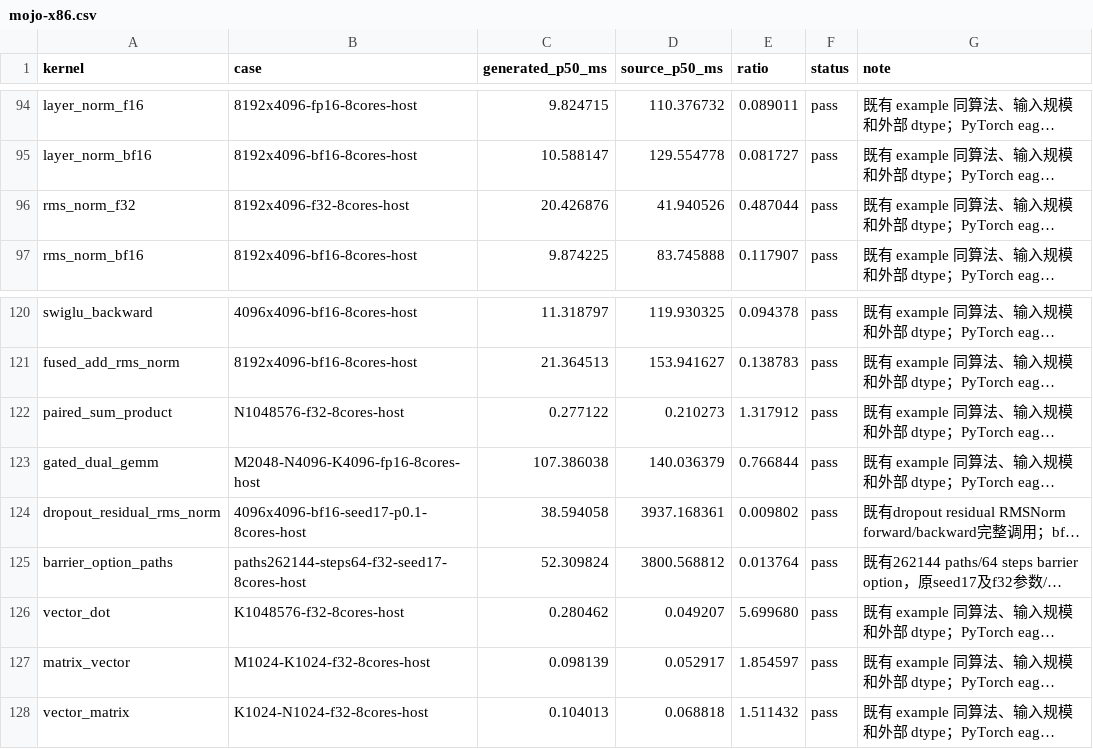
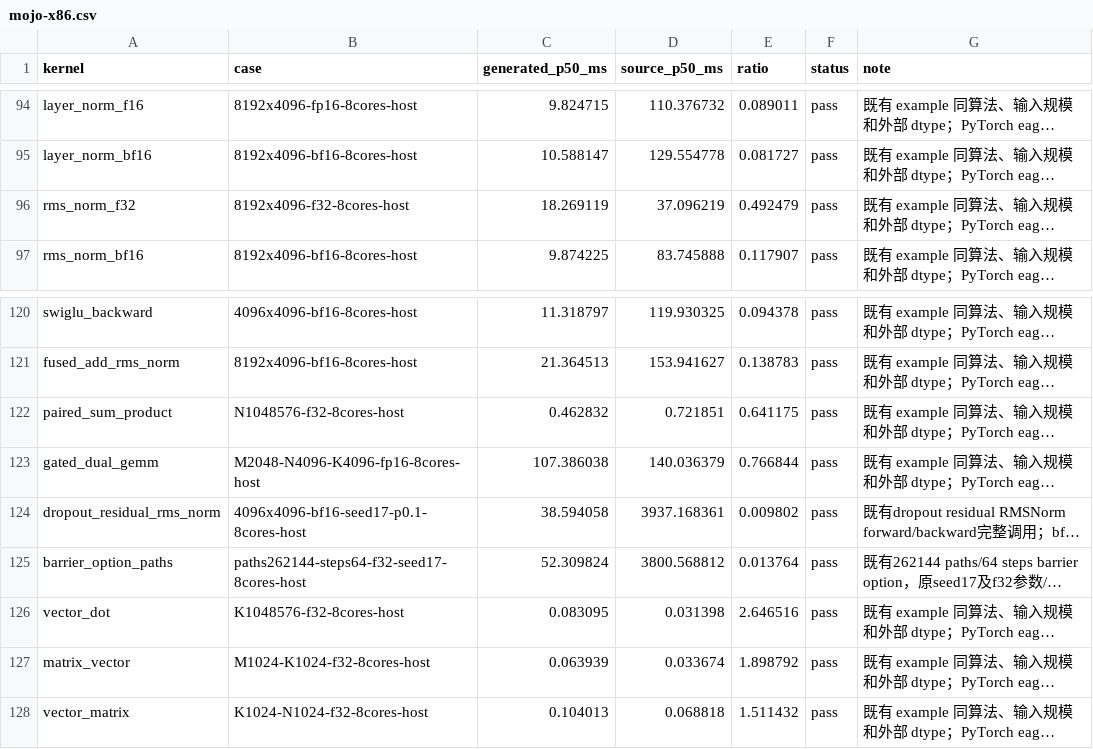
Before and after one commit to zzyu5/Intent, a CSV file: experiments/cpu/results/mojo-x86.csv, drawn as a sheet; only a part is shown, gaps mark what is left out; long unchanged cells end in …; the diff names each change by its address in the sheet, - before the commit and + after, or states it on an @@ line.

Commit message:
Record focused CPU reduction and producer fusion observations

```diff
--- a/experiments/cpu/results/mojo-x86.csv
+++ b/experiments/cpu/results/mojo-x86.csv
-C96 (generated_p50_ms): 20.426876
+C96 (generated_p50_ms): 18.269119
-D96 (source_p50_ms): 41.940526
+D96 (source_p50_ms): 37.096219
-E96 (ratio): 0.487044
+E96 (ratio): 0.492479
-C122 (generated_p50_ms): 0.277122
+C122 (generated_p50_ms): 0.462832
-D122 (source_p50_ms): 0.210273
+D122 (source_p50_ms): 0.721851
-E122 (ratio): 1.317912
+E122 (ratio): 0.641175
-C126 (generated_p50_ms): 0.280462
+C126 (generated_p50_ms): 0.083095
-D126 (source_p50_ms): 0.049207
+D126 (source_p50_ms): 0.031398
-E126 (ratio): 5.699680
+E126 (ratio): 2.646516
-C127 (generated_p50_ms): 0.098139
+C127 (generated_p50_ms): 0.063939
-D127 (source_p50_ms): 0.052917
+D127 (source_p50_ms): 0.033674
-E127 (ratio): 1.854597
+E127 (ratio): 1.898792
```
